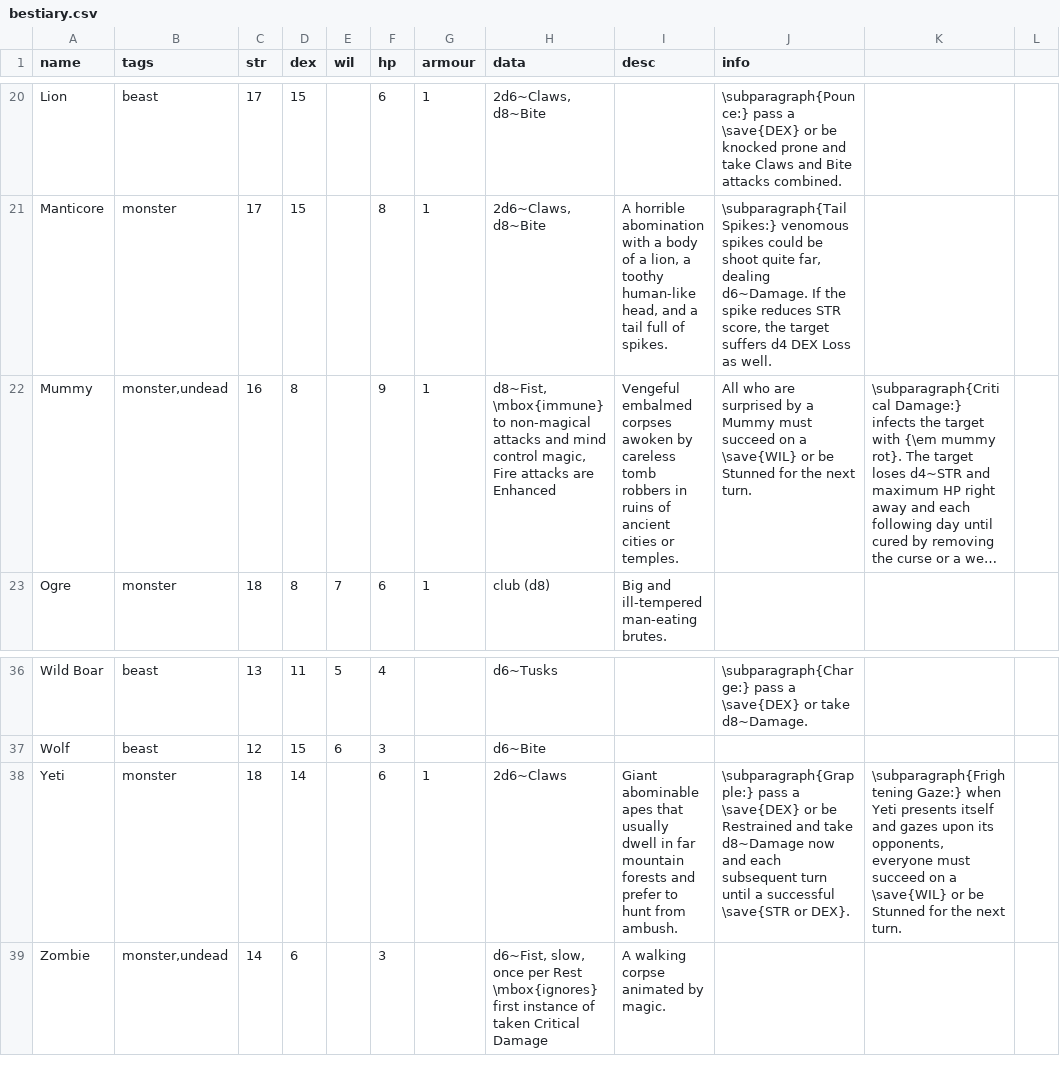
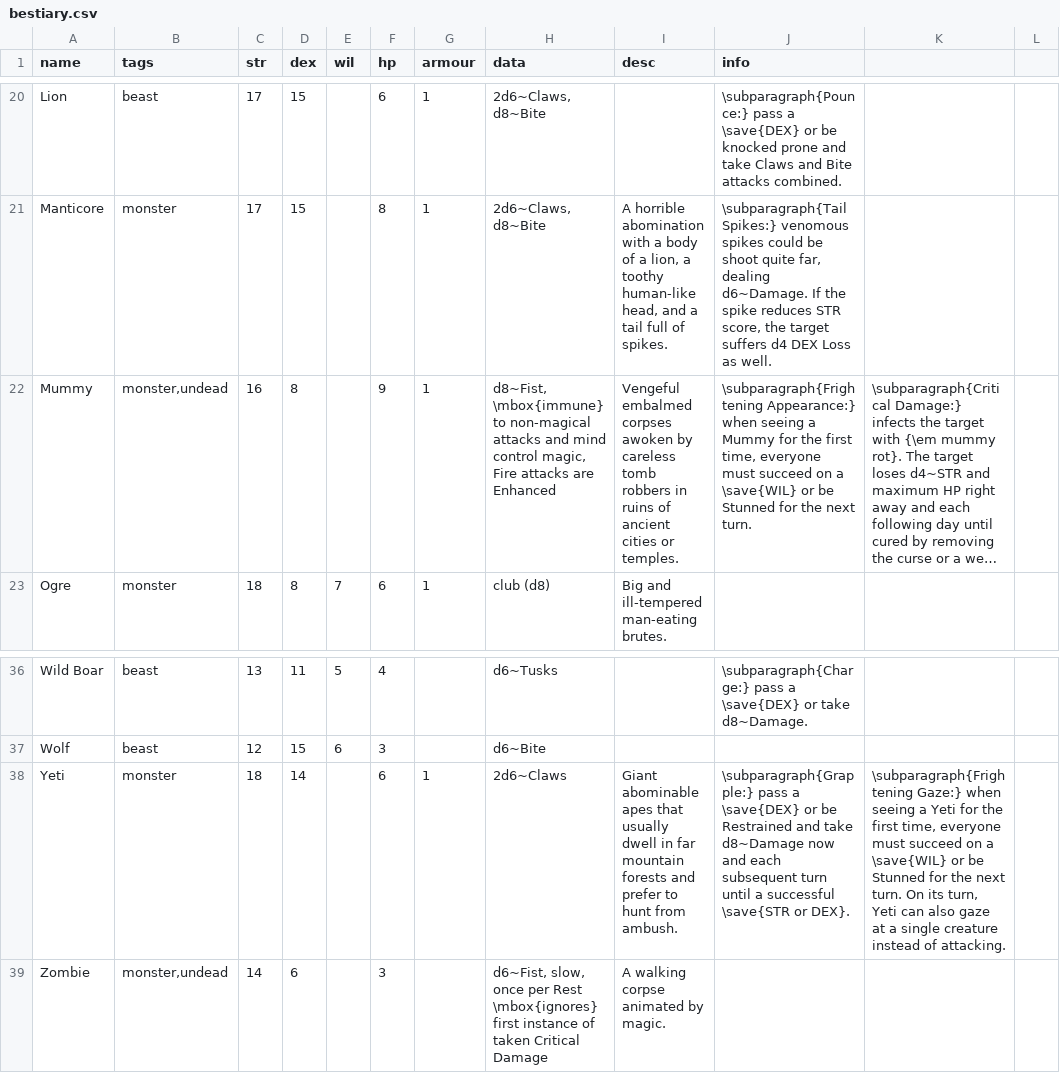
Before and after one commit to Vladar4/itdr-core, a CSV file: bestiary.csv, drawn as a sheet; only a part is shown, gaps mark what is left out; long unchanged cells end in …; the diff names each change by its address in the sheet, - before the commit and + after, or states it on an @@ line.

Commit message:
bestiary: clarified and updated Mummy and Yeti fear effects

```diff
--- a/bestiary.csv
+++ b/bestiary.csv
-J22 (info): All who are surprised by a Mummy must succeed…
+J22 (info): \subparagraph{Frightening Appearance:} when seeing a Mummy for the first time, everyone must succeed…
-K38: …Gaze:} when Yeti presents itself and gazes upon its opponents, everyone must succeed on a \save{WIL} or be Stunned for the next turn.
+K38: …Gaze:} when seeing a Yeti for the first time, everyone must succeed on a \save{WIL} or be Stunned for the next turn. On its turn, Yeti can also gaze at a single creature instead of attacking.
```
